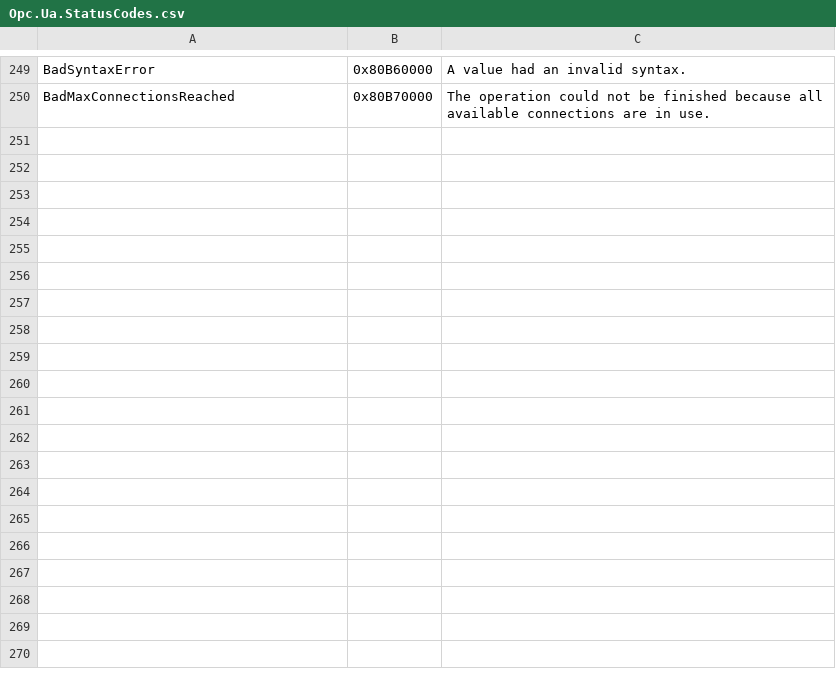
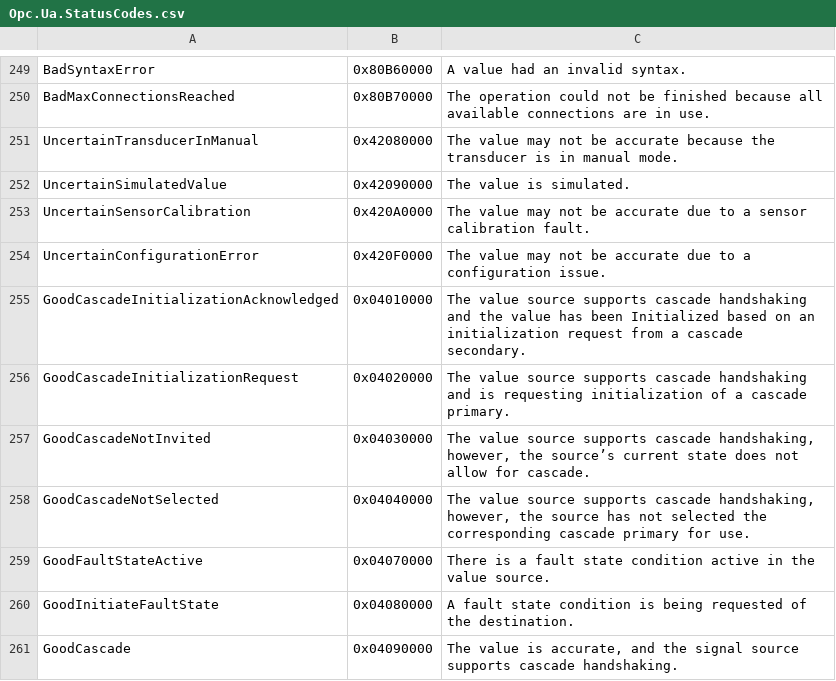
Before and after one commit to OPCFoundation/UA-Nodeset, a CSV file: DotNet/Opc.Ua.StatusCodes.csv, drawn as a sheet; only a part is shown, gaps mark what is left out; the diff names each change by its address in the sheet, - before the commit and + after, or states it on an @@ line.

```diff
--- a/DotNet/Opc.Ua.StatusCodes.csv
+++ b/DotNet/Opc.Ua.StatusCodes.csv
+row 251: UncertainTransducerInManual | 0x42080000 | The value may not be accurate because the transducer is in manual mode.
+row 252: UncertainSimulatedValue | 0x42090000 | The value is simulated.
+row 253: UncertainSensorCalibration | 0x420A0000 | The value may not be accurate due to a sensor calibration fault.
+row 254: UncertainConfigurationError | 0x420F0000 | The value may not be accurate due to a configuration issue.
+row 255: GoodCascadeInitializationAcknowledged | 0x04010000 | The value source supports cascade handshaking and the value has been Initialized based on an initialization request from a cascade secondary.
+row 256: GoodCascadeInitializationRequest | 0x04020000 | The value source supports cascade handshaking and is requesting initialization of a cascade primary.
+row 257: GoodCascadeNotInvited | 0x04030000 | The value source supports cascade handshaking, however, the source’s current state does not allow for cascade.
+row 258: GoodCascadeNotSelected | 0x04040000 | The value source supports cascade handshaking, however, the source has not selected the corresponding cascade primary for use.
+row 259: GoodFaultStateActive | 0x04070000 | There is a fault state condition active in the value source.
+row 260: GoodInitiateFaultState | 0x04080000 | A fault state condition is being requested of the destination.
+row 261: GoodCascade | 0x04090000 | The value is accurate, and the signal source supports cascade handshaking.
```
Also changed, not shown: Schema/Opc.Ua.NodeIds.Services.csv, Schema/Opc.Ua.NodeIds.csv, 38 other files.
